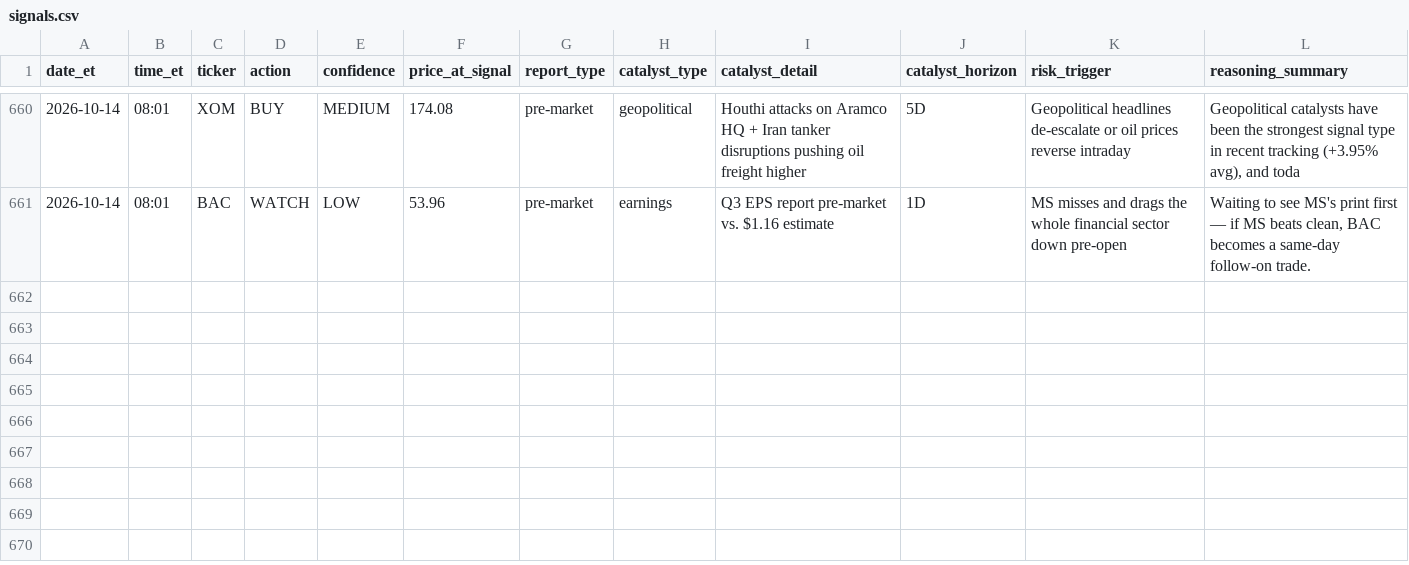
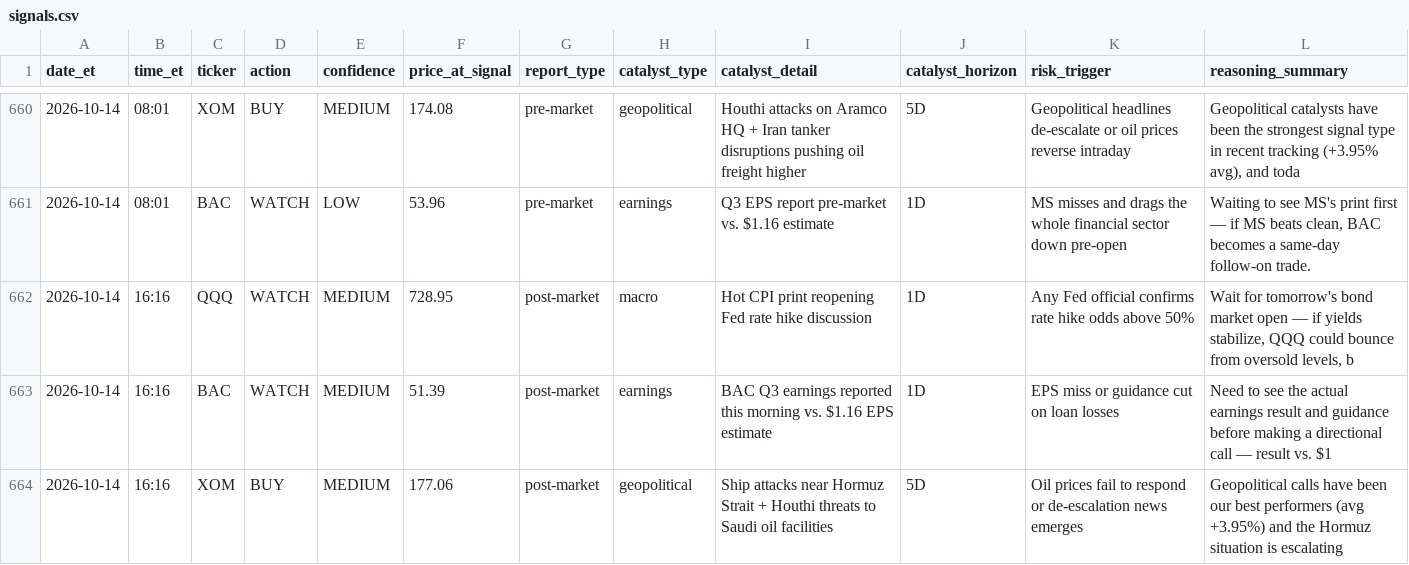
Before and after one commit to davidm00/discord-finance-bot, a CSV file: data/signals.csv, drawn as a sheet; only a part is shown, gaps mark what is left out; the diff names each change by its address in the sheet, - before the commit and + after, or states it on an @@ line.

```diff
--- a/data/signals.csv
+++ b/data/signals.csv
+row 662: 2026-10-14 | 16:16 | QQQ | WATCH | MEDIUM | 728.95 | post-market | macro | Hot CPI print reopening Fed rate hike discussion | 1D | Any Fed official confirms rate hike odds above 50% | Wait for tomorrow's bond market open — if yields stabilize, QQQ could bounce from oversold levels, b
+row 663: 2026-10-14 | 16:16 | BAC | WATCH | MEDIUM | 51.39 | post-market | earnings | BAC Q3 earnings reported this morning vs. $1.16 EPS estimate | 1D | EPS miss or guidance cut on loan losses | Need to see the actual earnings result and guidance before making a directional call — result vs. $1
+row 664: 2026-10-14 | 16:16 | XOM | BUY | MEDIUM | 177.06 | post-market | geopolitical | Ship attacks near Hormuz Strait + Houthi threats to Saudi oil facilities | 5D | Oil prices fail to respond or de-escalation news emerges | Geopolitical calls have been our best performers (avg +3.95%) and the Hormuz situation is escalating
```
Also changed, not shown: data/claude_usage.csv, data/paper_portfolio/forward/orders.csv, 3 other files.
